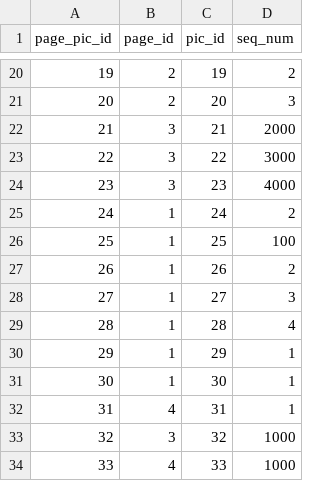
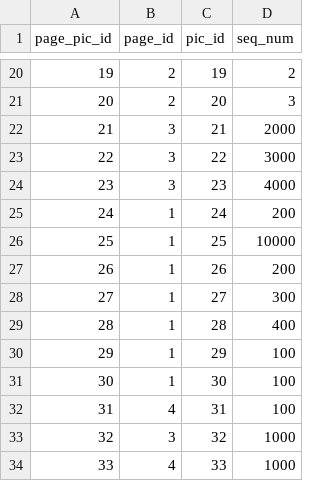
Before and after one commit to dlink/vpics, a CSV file: sql/data/page_pics.csv, drawn as a sheet; only a part is shown, gaps mark what is left out; the diff covers the shown part only.

```diff
--- a/sql/data/page_pics.csv
+++ b/sql/data/page_pics.csv
@@ -24,10 +24,10 @@ page_pic_id,page_id,pic_id,seq_num
 23,3,23,4000
-24,1,24,2
-25,1,25,100
-26,1,26,2
-27,1,27,3
-28,1,28,4
-29,1,29,1
-30,1,30,1
-31,4,31,1
+24,1,24,200
+25,1,25,10000
+26,1,26,200
+27,1,27,300
+28,1,28,400
+29,1,29,100
+30,1,30,100
+31,4,31,100
 32,3,32,1000
```
Also changed, not shown: 2 added rows and 20 edited cells elsewhere in this file, sql/data/pics.csv, 1 other file.
